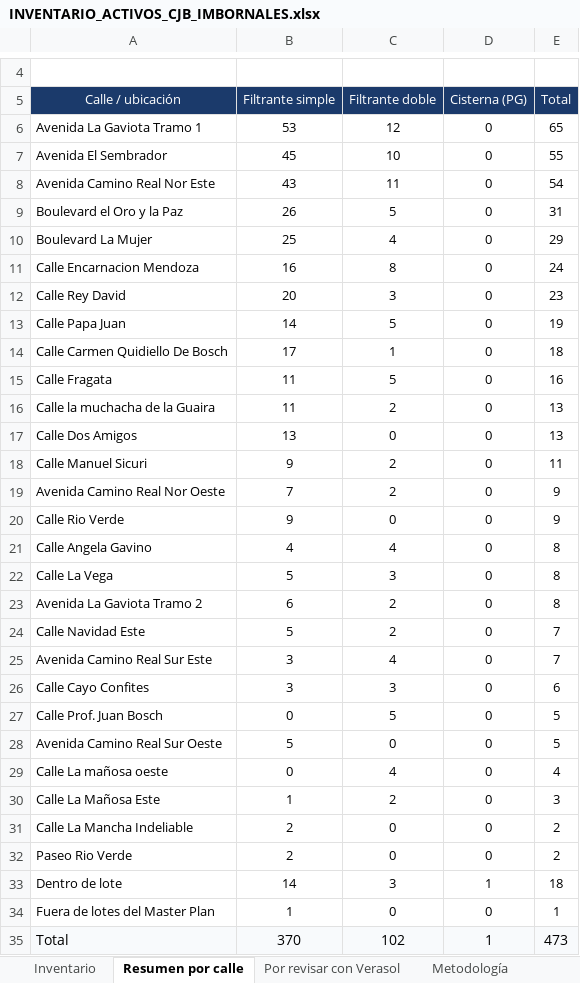
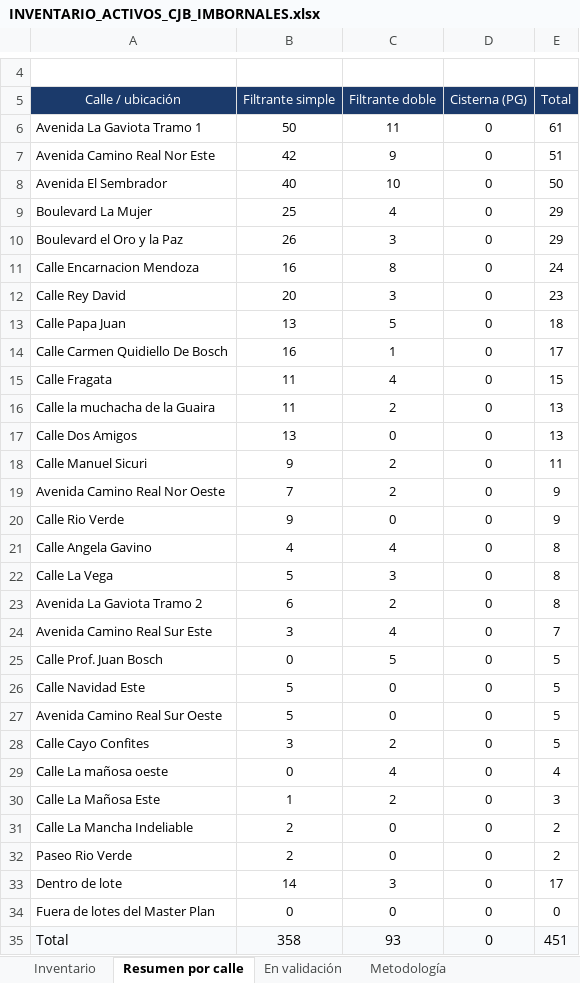
Before and after one commit to jesusx26x/Mapa-CJB-3D, an Excel workbook: Activos/INVENTARIO_ACTIVOS_CJB_IMBORNALES.xlsx, sheet Resumen por calle, drawn as a sheet; only a part is shown, gaps mark what is left out; values as stored, in another font and other column widths than the file's, no borders; removed rows and columns are numbered as before the commit, all else as after; the diff names each change by its address in the sheet, - before the commit and + after, or states it on an @@ line.

```diff
--- a/Activos/INVENTARIO_ACTIVOS_CJB_IMBORNALES.xlsx (sheet Resumen por calle)
+++ b/Activos/INVENTARIO_ACTIVOS_CJB_IMBORNALES.xlsx (sheet Resumen por calle)
-sheet tab: Por revisar con Verasol
+sheet tab: En validación
-B6 (Filtrante simple): 53
+B6 (Filtrante simple): 50
-C6 (Filtrante doble): 12
+C6 (Filtrante doble): 11
-E6 (Total): 65
+E6 (Total): 61
+row 7: Avenida Camino Real Nor Este | 42 | 9 | 0 | 51
-B8 (Filtrante simple): 45
+B8 (Filtrante simple): 40
-E8 (Total): 55
+E8 (Total): 50
-row 8: Avenida Camino Real Nor Este | 43 | 11 | 0 | 54
-row 9: Boulevard el Oro y la Paz | 26 | 5 | 0 | 31
+row 10: Boulevard el Oro y la Paz | 26 | 3 | 0 | 29
-B13 (Filtrante simple): 14
+B13 (Filtrante simple): 13
-E13 (Total): 19
+E13 (Total): 18
-B14 (Filtrante simple): 17
+B14 (Filtrante simple): 16
-E14 (Total): 18
+E14 (Total): 17
-C15 (Filtrante doble): 5
+C15 (Filtrante doble): 4
-E15 (Total): 16
+E15 (Total): 15
-row 24: Calle Navidad Este | 5 | 2 | 0 | 7
-row 26: Calle Cayo Confites | 3 | 3 | 0 | 6
+row 26: Calle Navidad Este | 5 | 0 | 0 | 5
+row 28: Calle Cayo Confites | 3 | 2 | 0 | 5
-D33 (Cisterna (PG)): 1
+D33 (Cisterna (PG)): 0
-E33 (Total): 18
+E33 (Total): 17
-B34 (Filtrante simple): 1
+B34 (Filtrante simple): 0
-E34 (Total): 1
+E34 (Total): 0
-B35 (Filtrante simple): 370
+B35 (Filtrante simple): 358
-C35 (Filtrante doble): 102
+C35 (Filtrante doble): 93
-D35 (Cisterna (PG)): 1
+D35 (Cisterna (PG)): 0
-E35 (Total): 473
+E35 (Total): 451
```
Also changed, not shown: sheet Inventario, sheet En validación, sheet Metodología, formulas that keep their value, 5 other files.
